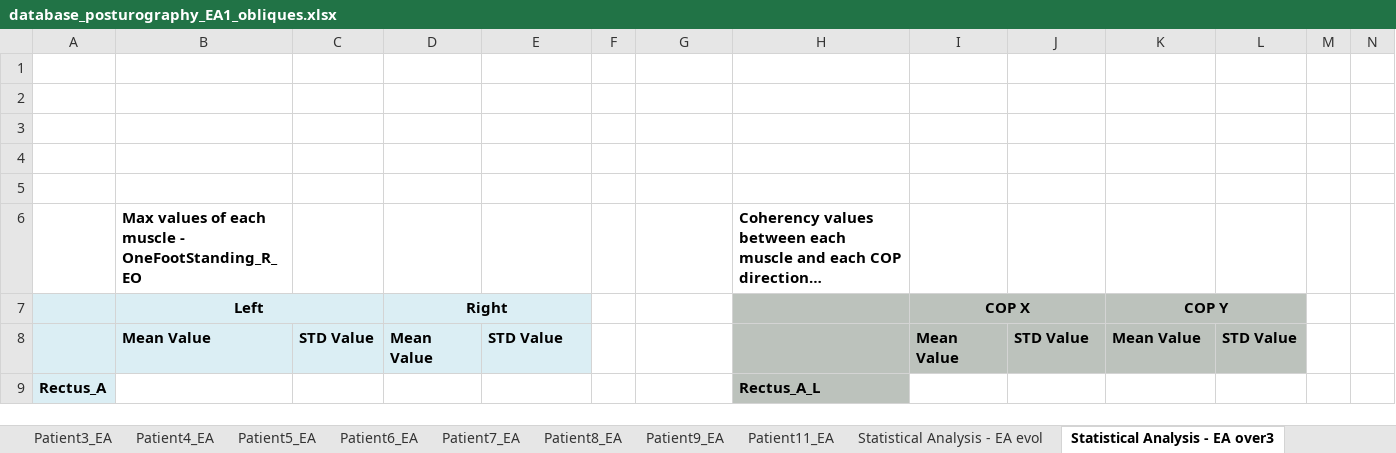
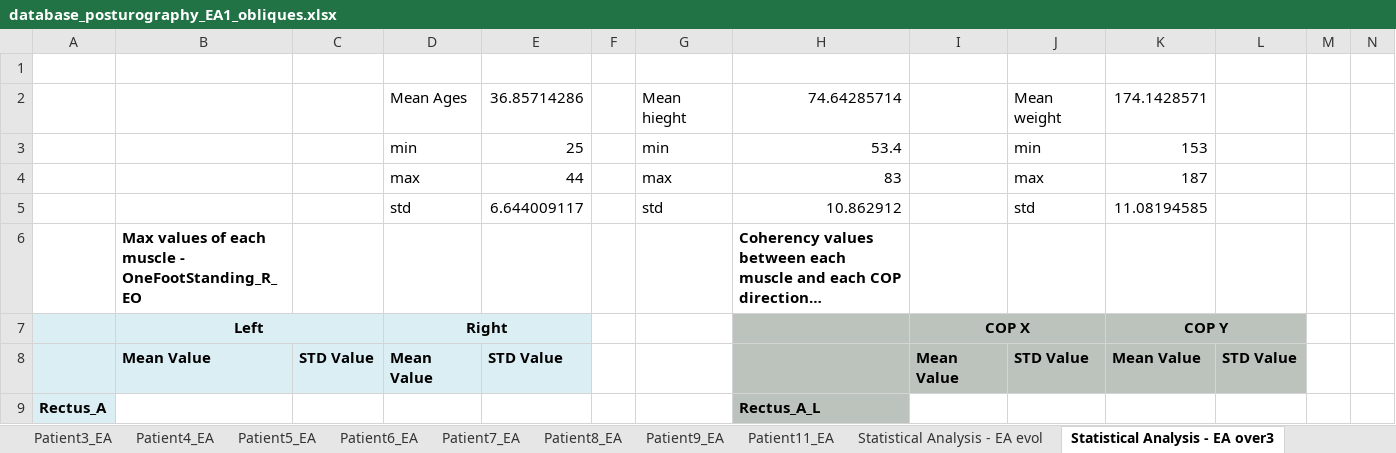
Before and after one commit to DFNOsorio/tonusMuscular, an Excel workbook: Excel_database/database_posturography_EA1_obliques.xlsx, sheet Statistical Analysis - EA over3, drawn as a sheet; only a part is shown; long unchanged cells end in …; values as stored, in another font and other column widths than the file's, no borders; rows hold the shown columns only; the diff names each change by its address in the sheet, - before the commit and + after, or states it on an @@ line.

```diff
--- a/Excel_database/database_posturography_EA1_obliques.xlsx (sheet Statistical Analysis - EA over3)
+++ b/Excel_database/database_posturography_EA1_obliques.xlsx (sheet Statistical Analysis - EA over3)
-row 2: (empty)
+row 2:  |  |  | Mean Ages | 36.85714286 |  | Mean hieght | 74.64285714 |  | Mean weight | 174.1428571
-row 3: (empty)
+row 3:  |  |  | min | 25 |  | min | 53.4 |  | min | 153
-row 4: (empty)
+row 4:  |  |  | max | 44 |  | max | 83 |  | max | 187
-row 5: (empty)
+row 5:  |  |  | std | 6.644009117 |  | std | 10.862912 |  | std | 11.08194585
```
Also changed, not shown: sheet Statistical Analysis - EA evol, sheet Patient11_EA, sheet Patient4_EA, sheet Patient8_EA, Excel_database/database_posturography_over30 _obliques.xlsx, 3 other files.
